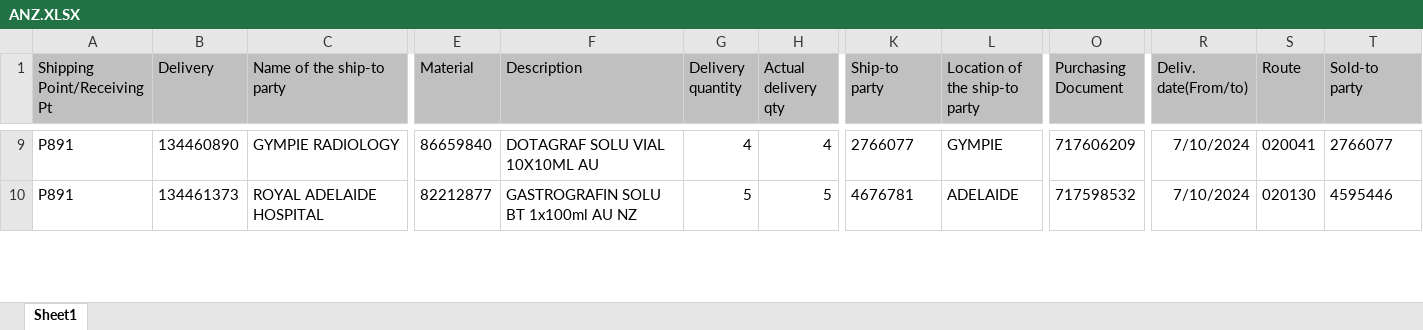
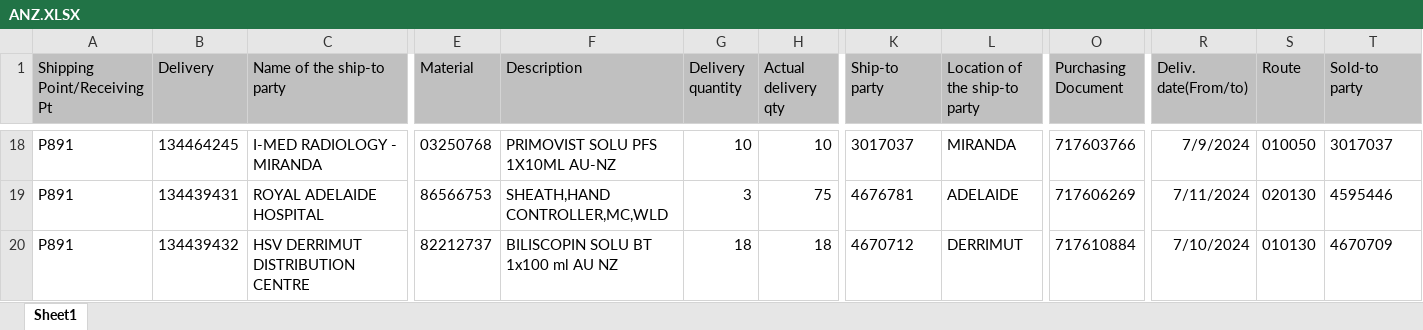
Before and after one commit to janphoenix/anz, an Excel workbook: ANZ.XLSX, sheet Sheet1, drawn as a sheet; only a part is shown, gaps mark what is left out; values as stored, in another font and other column widths than the file's, no borders; addresses are those after the commit; rows hold the shown columns only; the diff covers the shown part only; the diff names each change by its address in the sheet, - before the commit and + after, or states it on an @@ line.

```diff
--- a/ANZ.XLSX (sheet Sheet1)
+++ b/ANZ.XLSX (sheet Sheet1)
-B18 (Delivery): 134460890
+B18 (Delivery): 134464245
-C18 (Name of the ship-to party): GYMPIE RADIOLOGY
+C18 (Name of the ship-to party): I-MED RADIOLOGY - MIRANDA
-E18 (Material): 86659840
+E18 (Material): 03250768
-F18 (Description): DOTAGRAF SOLU VIAL 10X10ML AU
+F18 (Description): PRIMOVIST SOLU PFS 1X10ML AU-NZ
-G18 (Delivery quantity): 4
+G18 (Delivery quantity): 10
-H18 (Actual delivery qty): 4
+H18 (Actual delivery qty): 10
-K18 (Ship-to party): 2766077
+K18 (Ship-to party): 3017037
-L18 (Location of the ship-to party): GYMPIE
+L18 (Location of the ship-to party): MIRANDA
-O18 (Purchasing Document): 717606209
+O18 (Purchasing Document): 717603766
-R18 (Deliv. date(From/to)): 7/10/2024
+R18 (Deliv. date(From/to)): 7/9/2024
-S18 (Route): 020041
+S18 (Route): 010050
-T18 (Sold-to party): 2766077
+T18 (Sold-to party): 3017037
-B19 (Delivery): 134461373
+B19 (Delivery): 134439431
-E19 (Material): 82212877
+E19 (Material): 86566753
-F19 (Description): GASTROGRAFIN SOLU BT 1x100ml AU NZ
+F19 (Description): SHEATH,HAND CONTROLLER,MC,WLD
-G19 (Delivery quantity): 5
+G19 (Delivery quantity): 3
-H19 (Actual delivery qty): 5
+H19 (Actual delivery qty): 75
-O19 (Purchasing Document): 717598532
+O19 (Purchasing Document): 717606269
-R19 (Deliv. date(From/to)): 7/10/2024
+R19 (Deliv. date(From/to)): 7/11/2024
+row 20: P891 | 134439432 | HSV DERRIMUT DISTRIBUTION CENTRE | 82212737 | BILISCOPIN SOLU BT 1x100 ml AU NZ | 18 | 18 | 4670712 | DERRIMUT | 717610884 | 7/10/2024 | 010130 | 4670709
```
Also changed, not shown: 39 added rows, 7 removed rows and 332 edited cells elsewhere in this sheet.
